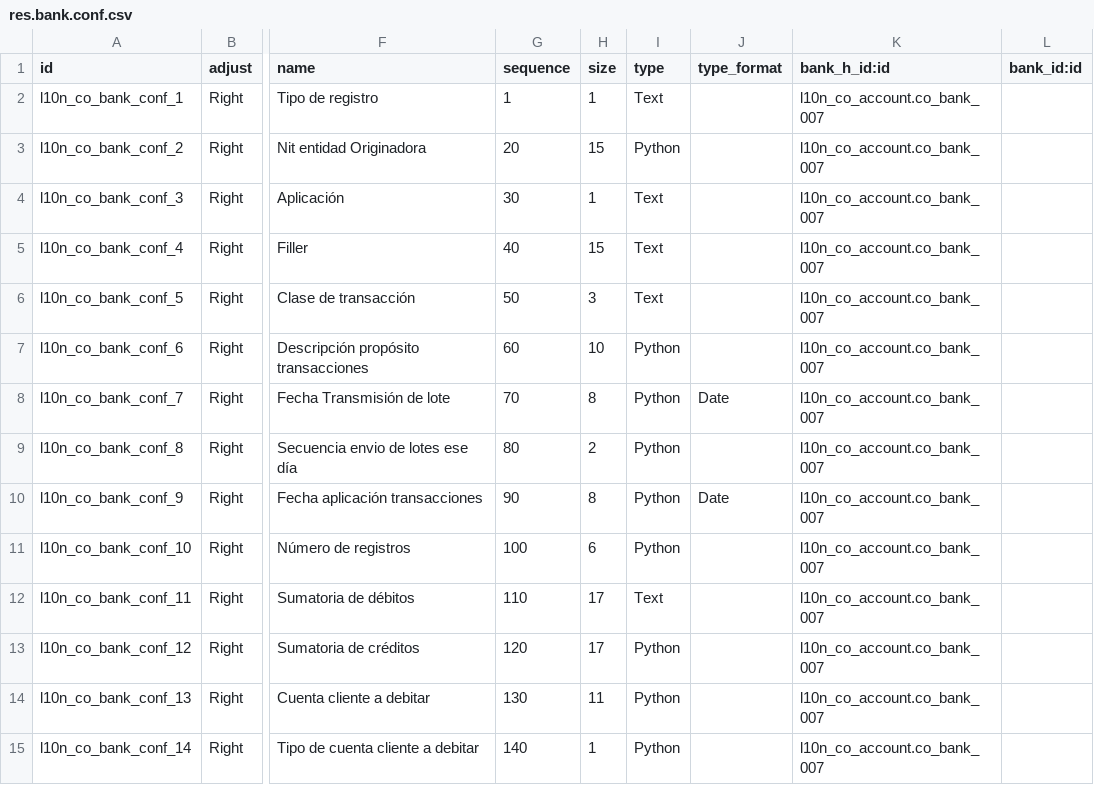
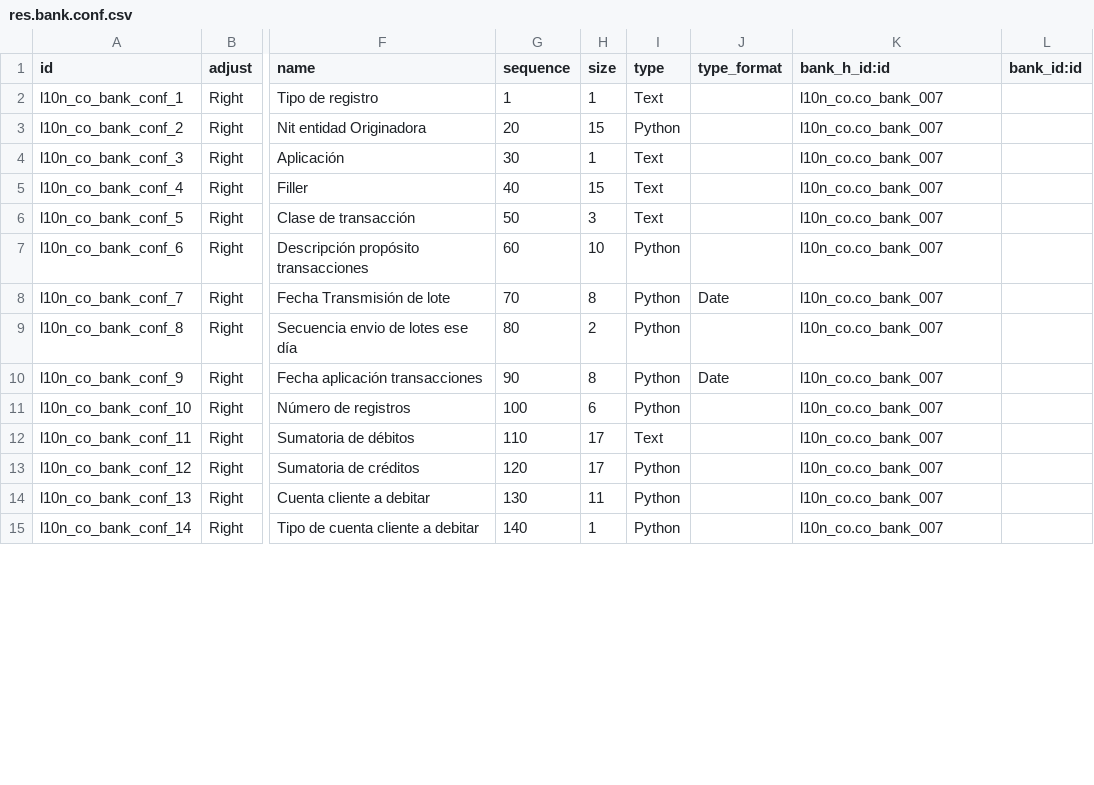
Before and after one commit to cti0doo/cti0doo, a CSV file: l10n_co_account_payment_order/data/res.bank.conf.csv, drawn as a sheet; only a part is shown, gaps mark what is left out; the diff covers the shown part only; the diff names each change by its address in the sheet, - before the commit and + after, or states it on an @@ line.

```diff
--- a/l10n_co_account_payment_order/data/res.bank.conf.csv
+++ b/l10n_co_account_payment_order/data/res.bank.conf.csv
-K2:K15 (bank_h_id:id): l10n_co_account.co_bank_007
+K2:K15 (bank_h_id:id): l10n_co.co_bank_007
```
Also changed, not shown: 31 edited cells elsewhere in this file, l10n_co_account_payment_order/data/res.bank.statement.conf.lines.csv, l10n_co_hr_payroll/data/res.partner.csv, 35 other files.
